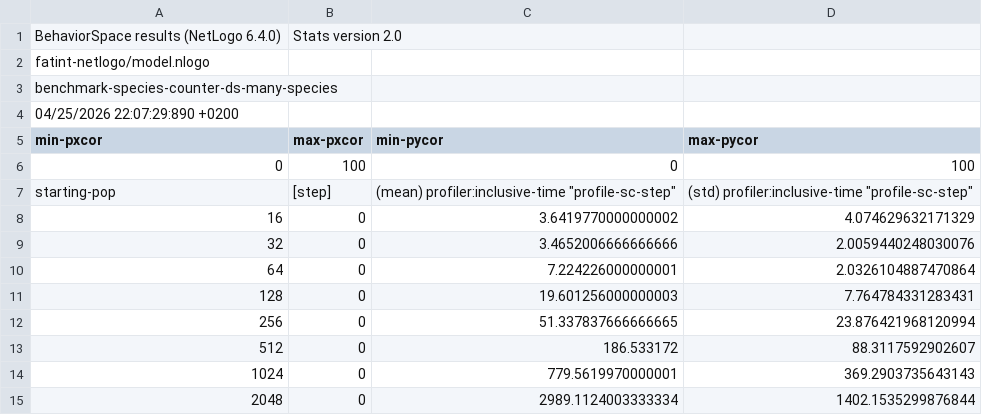
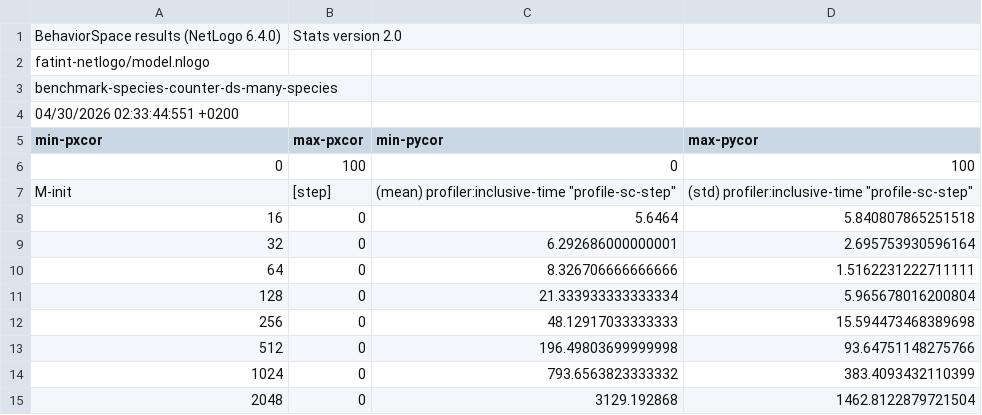
Before and after one commit to hamrik/fatint-thesis, a CSV file: thesis/data/benchmark-species-counter-ds-many-species-NetLogo.csv, drawn as a sheet.

Commit message:
Update data

```diff
--- a/thesis/data/benchmark-species-counter-ds-many-species-NetLogo.csv
+++ b/thesis/data/benchmark-species-counter-ds-many-species-NetLogo.csv
@@ -3,13 +3,13 @@
 "benchmark-species-counter-ds-many-species"
-"04/25/2026 22:07:29:890 +0200"
+"04/30/2026 02:33:44:551 +0200"
 "min-pxcor","max-pxcor","min-pycor","max-pycor"
 "0","100","0","100"
-"starting-pop","[step]","(mean) profiler:inclusive-time ""profile-sc-step""","(std) profiler:inclusive-time ""profile-sc-step"""
-"16","0","3.6419770000000002","4.074629632171329"
-"32","0","3.4652006666666666","2.0059440248030076"
-"64","0","7.224226000000001","2.0326104887470864"
-"128","0","19.601256000000003","7.764784331283431"
-"256","0","51.337837666666665","23.876421968120994"
-"512","0","186.533172","88.3117592902607"
-"1024","0","779.5619970000001","369.2903735643143"
-"2048","0","2989.1124003333334","1402.1535299876844"
+"M-init","[step]","(mean) profiler:inclusive-time ""profile-sc-step""","(std) profiler:inclusive-time ""profile-sc-step"""
+"16","0","5.6464","5.840807865251518"
+"32","0","6.292686000000001","2.695753930596164"
+"64","0","8.326706666666666","1.5162231222711111"
+"128","0","21.333933333333334","5.965678016200804"
+"256","0","48.12917033333333","15.594473468389698"
+"512","0","196.49803699999998","93.64751148275766"
+"1024","0","793.6563823333332","383.4093432110399"
+"2048","0","3129.192868","1462.8122879721504"
```
Also changed, not shown: thesis/data/benchmark-simulator-churn-NetLogo.csv, thesis/data/benchmark-simulator-churn-NetLogo.raw.csv, 26 other files.
